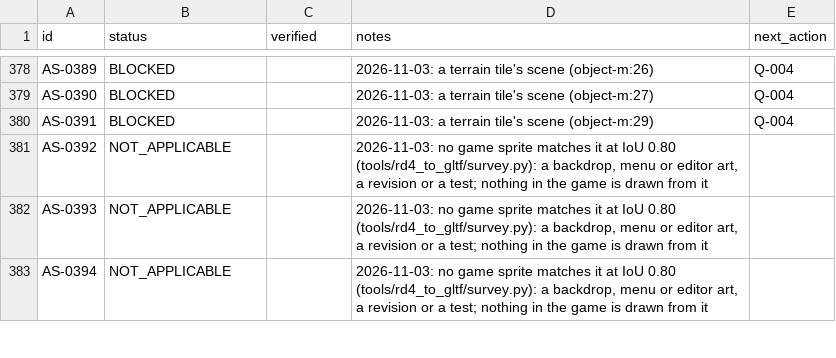
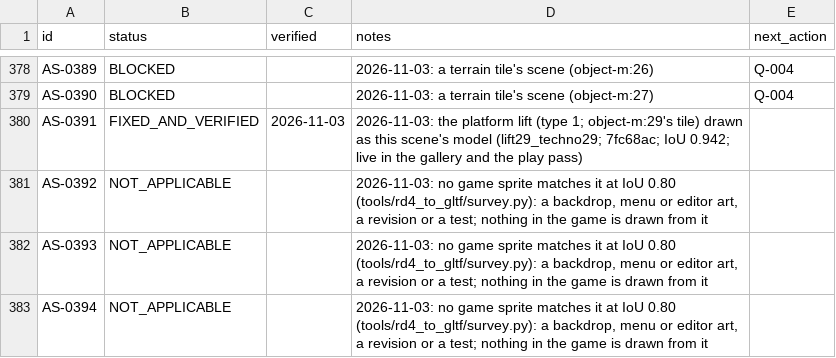
Before and after one commit to openeggbert/galaxy-eggbert, a CSV file: plans/audit/asset_sources.notes.csv, drawn as a sheet; only a part is shown, gaps mark what is left out.

```diff
--- a/plans/audit/asset_sources.notes.csv
+++ b/plans/audit/asset_sources.notes.csv
@@ -379,3 +379,3 @@ AS-0389,BLOCKED,,2026-11-03: a terrain tile's scene (object-m:26),Q-004
 AS-0390,BLOCKED,,2026-11-03: a terrain tile's scene (object-m:27),Q-004
-AS-0391,BLOCKED,,2026-11-03: a terrain tile's scene (object-m:29),Q-004
+AS-0391,FIXED_AND_VERIFIED,2026-11-03,2026-11-03: the platform lift (type 1; object-m:29's tile) drawn as this scene's model (lift29_techno29; 7fc68ac; IoU 0.942; live in the gallery and the play pass),
 AS-0392,NOT_APPLICABLE,,"2026-11-03: no game sprite matches it at IoU 0.80 (tools/rd4_to_gltf/survey.py): a backdrop, menu or editor art, a revision or a test; nothing in the game is drawn from it",
```
Also changed, not shown: plans/audit/asset_sources.csv, plans/audit/gameplay_use_cases.csv, 1 other file.
